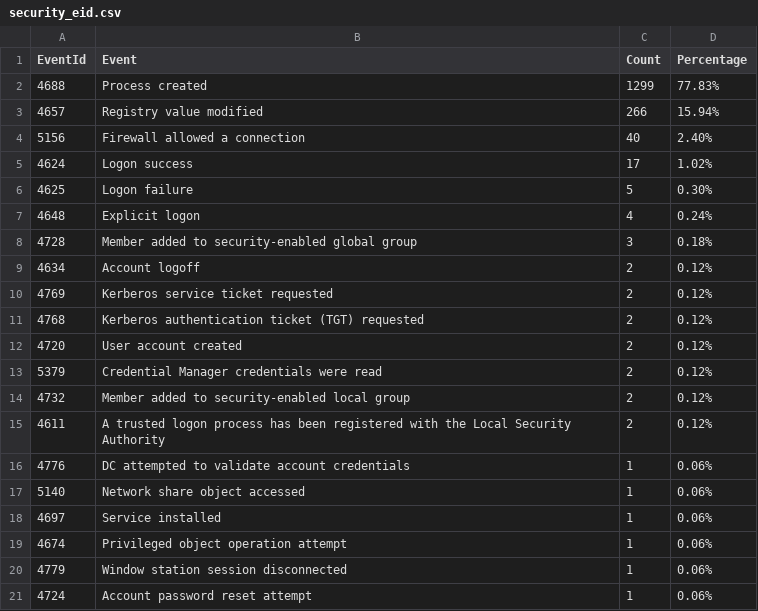
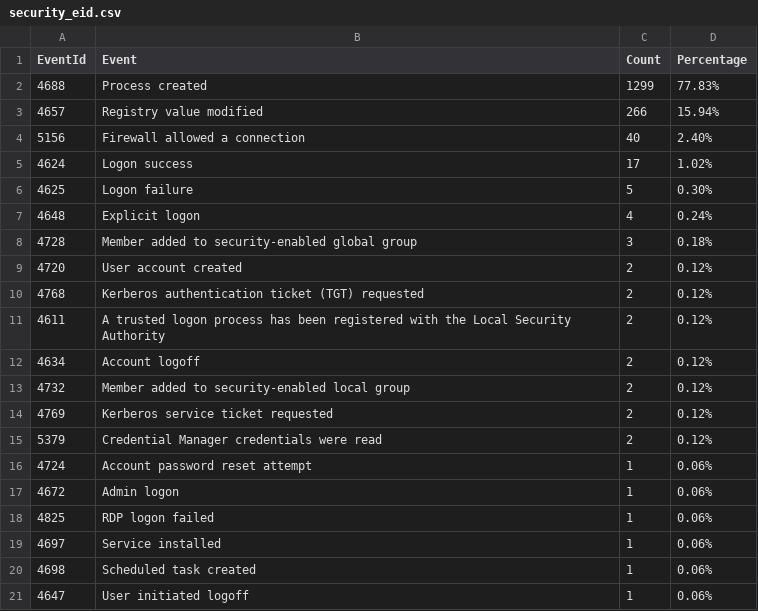
Before and after one commit to fukusuket/InvestigateWindowsLogSetting, a CSV file: security_eid.csv, drawn as a sheet.

```diff
--- a/security_eid.csv
+++ b/security_eid.csv
@@ -8,14 +8,14 @@ EventId,Event,Count,Percentage
 4728,Member added to security-enabled global group,3,0.18%
+4720,User account created,2,0.12%
+4768,Kerberos authentication ticket (TGT) requested,2,0.12%
+4611,A trusted logon process has been registered with the Local Security Authority,2,0.12%
 4634,Account logoff,2,0.12%
+4732,Member added to security-enabled local group,2,0.12%
 4769,Kerberos service ticket requested,2,0.12%
-4768,Kerberos authentication ticket (TGT) requested,2,0.12%
-4720,User account created,2,0.12%
 5379,Credential Manager credentials were read,2,0.12%
-4732,Member added to security-enabled local group,2,0.12%
-4611,A trusted logon process has been registered with the Local Security Authority,2,0.12%
-4776,DC attempted to validate account credentials,1,0.06%
-5140,Network share object accessed,1,0.06%
+4724,Account password reset attempt,1,0.06%
+4672,Admin logon,1,0.06%
+4825,RDP logon failed,1,0.06%
 4697,Service installed,1,0.06%
-4674,Privileged object operation attempt,1,0.06%
-4779,Window station session disconnected,1,0.06%
-4724,Account password reset attempt,1,0.06%
+4698,Scheduled task created,1,0.06%
+4647,User initiated logoff,1,0.06%
```
Also changed, not shown: 3 other files.
